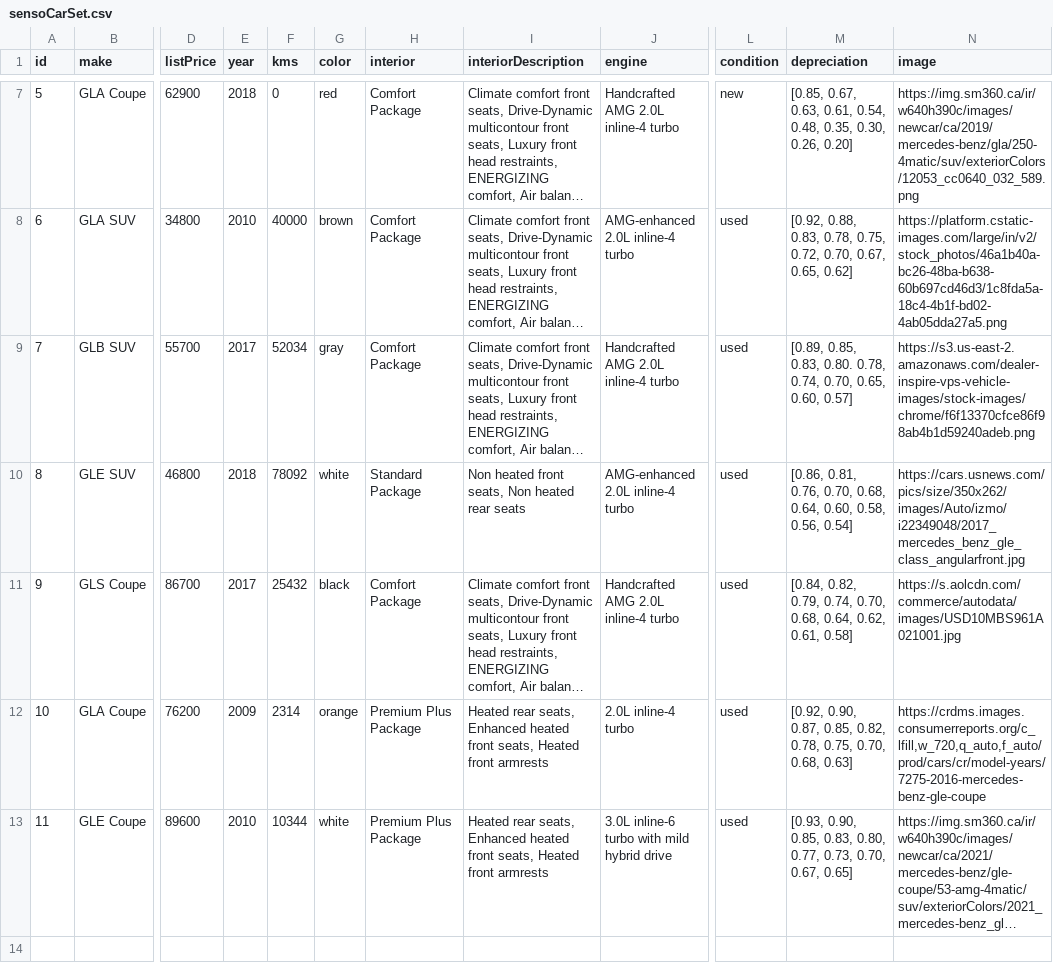
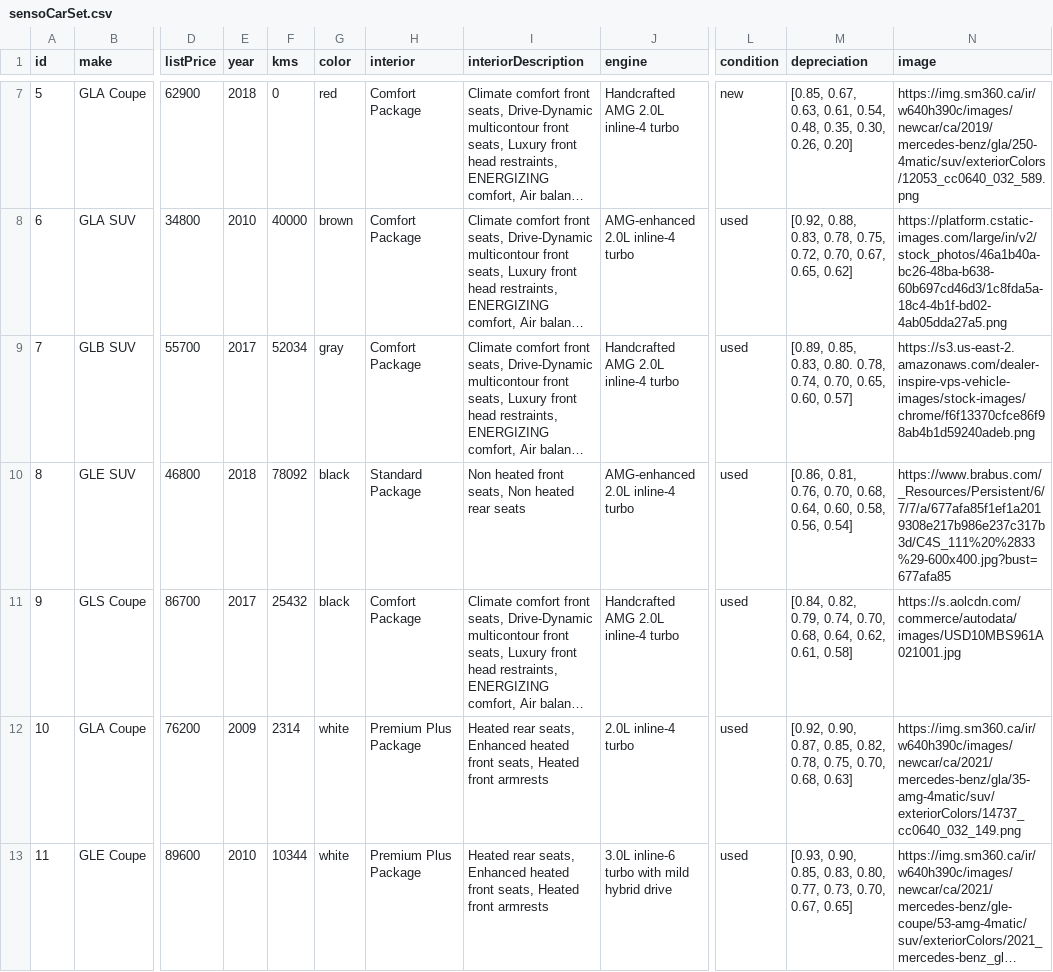
Before and after one commit to TLI-Project/Roo, a CSV file: data/sensoCarSet.csv, drawn as a sheet; only a part is shown, gaps mark what is left out; long unchanged cells end in …; the diff names each change by its address in the sheet, - before the commit and + after, or states it on an @@ line.

Commit message:
updated data set

```diff
--- a/data/sensoCarSet.csv
+++ b/data/sensoCarSet.csv
-G10 (color): white
+G10 (color): black
-N10 (image): https://cars.usnews.com/pics/size/350x262/images/Auto/izmo/i22349048/2017_mercedes_benz_gle_class_angularfront.jpg
+N10 (image): https://www.brabus.com/_Resources/Persistent/6/7/7/a/677afa85f1ef1a2019308e217b986e237c317b3d/C4S_111%20%2833%29-600x400.jpg?bust=677afa85
-G12 (color): orange
+G12 (color): white
-N12 (image): https://crdms.images.consumerreports.org/c_lfill,w_720,q_auto,f_auto/prod/cars/cr/model-years/7275-2016-mercedes-benz-gle-coupe
+N12 (image): https://img.sm360.ca/ir/w640h390c/images/newcar/ca/2021/mercedes-benz/gla/35-amg-4matic/suv/exteriorColors/14737_cc0640_032_149.png
```
